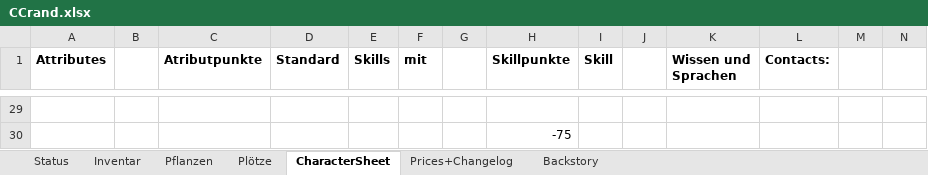
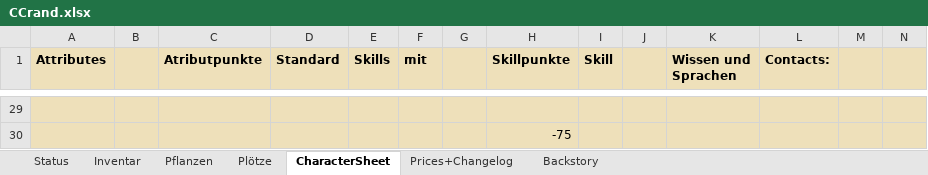
Before and after one commit to SValv/Orbis, an Excel workbook: DownloadContainer/CCrand.xlsx, sheet CharacterSheet, drawn as a sheet; only a part is shown, gaps mark what is left out; values as stored, in another font and other column widths than the file's, no borders; conditional formats not drawn; the diff covers the shown part only; the diff names each change by its address in the sheet, - before the commit and + after, or states it on an @@ line.

```diff
--- a/DownloadContainer/CCrand.xlsx (sheet CharacterSheet)
+++ b/DownloadContainer/CCrand.xlsx (sheet CharacterSheet)
-A1:N1 fill: none
+A1:N1 fill: #EEE0BA
-A29:N30 fill: none
+A29:N30 fill: #EEE0BA
```
Also changed, not shown: cell formats elsewhere in this sheet, sheet Pflanzen, sheet Prices+Changelog, sheet Plötze, sheet Inventar, sheet Status, formulas that keep their value, charts or pictures, docs/DownloadContainer/CCrand.xlsx, 2 other files.
